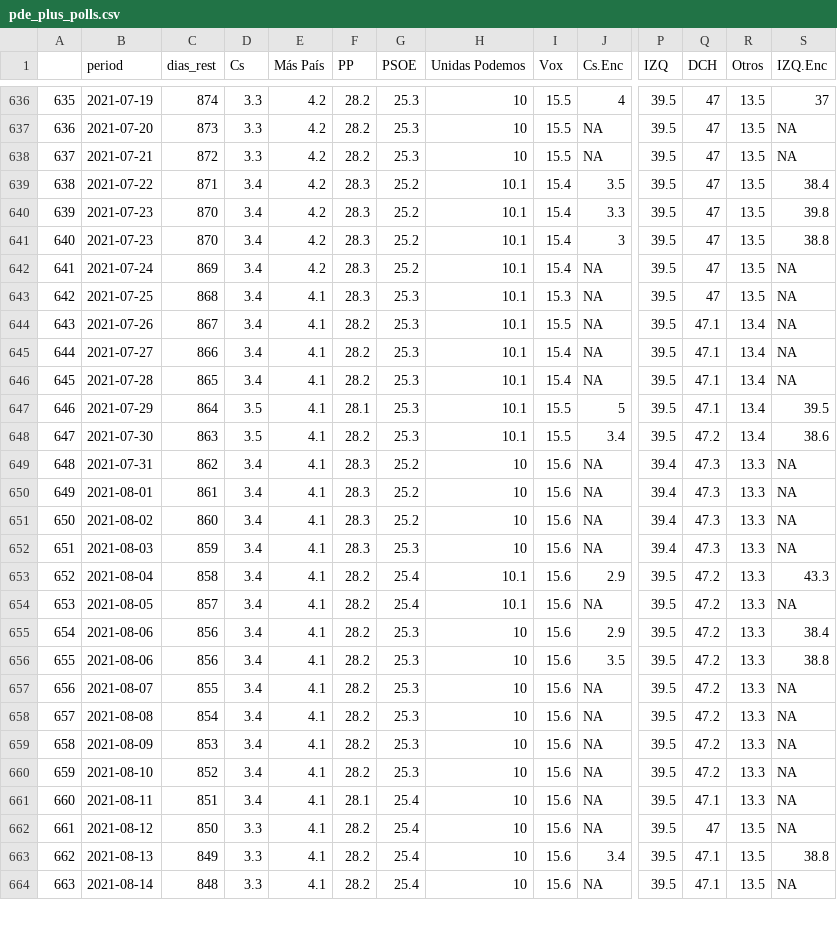
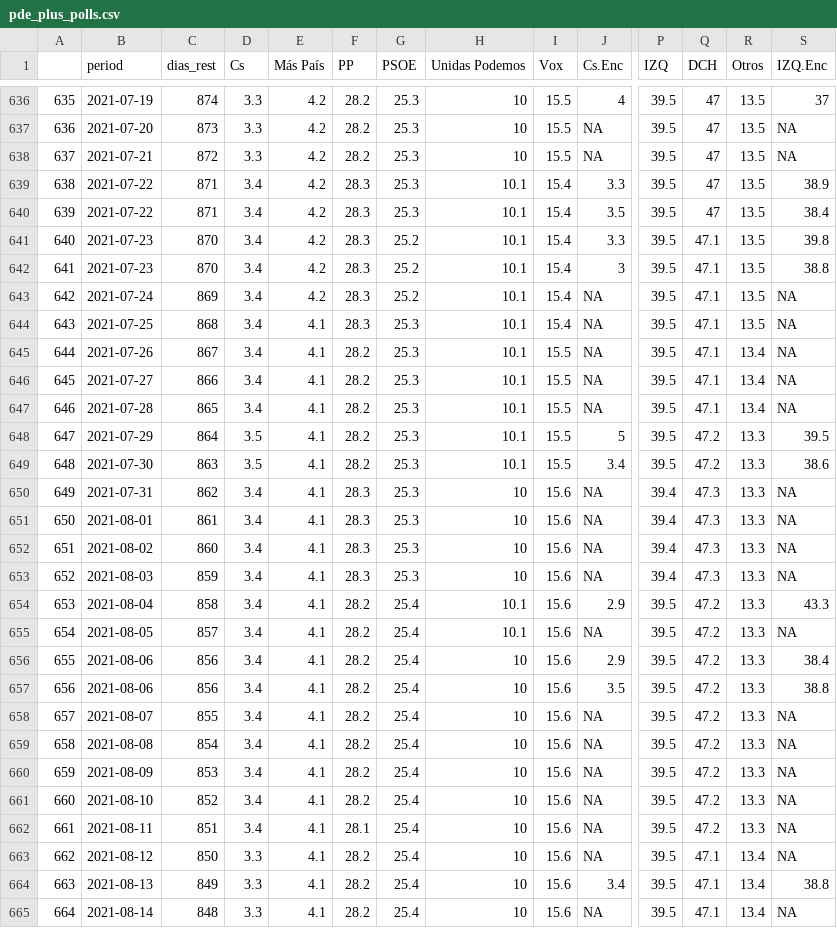
Before and after one commit to endikasatu/promedio_encuestas_esp, a CSV file: data/pde_plus_polls.csv, drawn as a sheet; only a part is shown, gaps mark what is left out; addresses are those after the commit; rows hold the shown columns only; the diff covers the shown part only; the diff names each change by its address in the sheet, - before the commit and + after, or states it on an @@ line.

```diff
--- a/data/pde_plus_polls.csv
+++ b/data/pde_plus_polls.csv
+row 639: 638 | 2021-07-22 | 871 | 3.4 | 4.2 | 28.3 | 25.3 | 10.1 | 15.4 | 3.3 | 39.5 | 47 | 13.5 | 38.9
@@ column A renumbered from row 640 down @@
-G640 (PSOE): 25.2
+G640 (PSOE): 25.3
-Q641:Q644 (DCH): 47
+Q641:Q644 (DCH): 47.1
-I644 (Vox): 15.3
+I644 (Vox): 15.4
-I646:I647 (Vox): 15.4
+I646:I647 (Vox): 15.5
-F648 (PP): 28.1
+F648 (PP): 28.2
-Q648 (DCH): 47.1
+Q648 (DCH): 47.2
-R648:R649 (Otros): 13.4
+R648:R649 (Otros): 13.3
-G650:G652 (PSOE): 25.2
+G650:G652 (PSOE): 25.3
-G656:G661 (PSOE): 25.3
+G656:G661 (PSOE): 25.4
-Q662 (DCH): 47.1
+Q662 (DCH): 47.2
-Q663 (DCH): 47
+Q663 (DCH): 47.1
-R663:R665 (Otros): 13.5
+R663:R665 (Otros): 13.4
```
Also changed, not shown: 2 added rows, 1 removed row and 58 edited cells elsewhere in this file, data/polls.csv, 1 other file.
